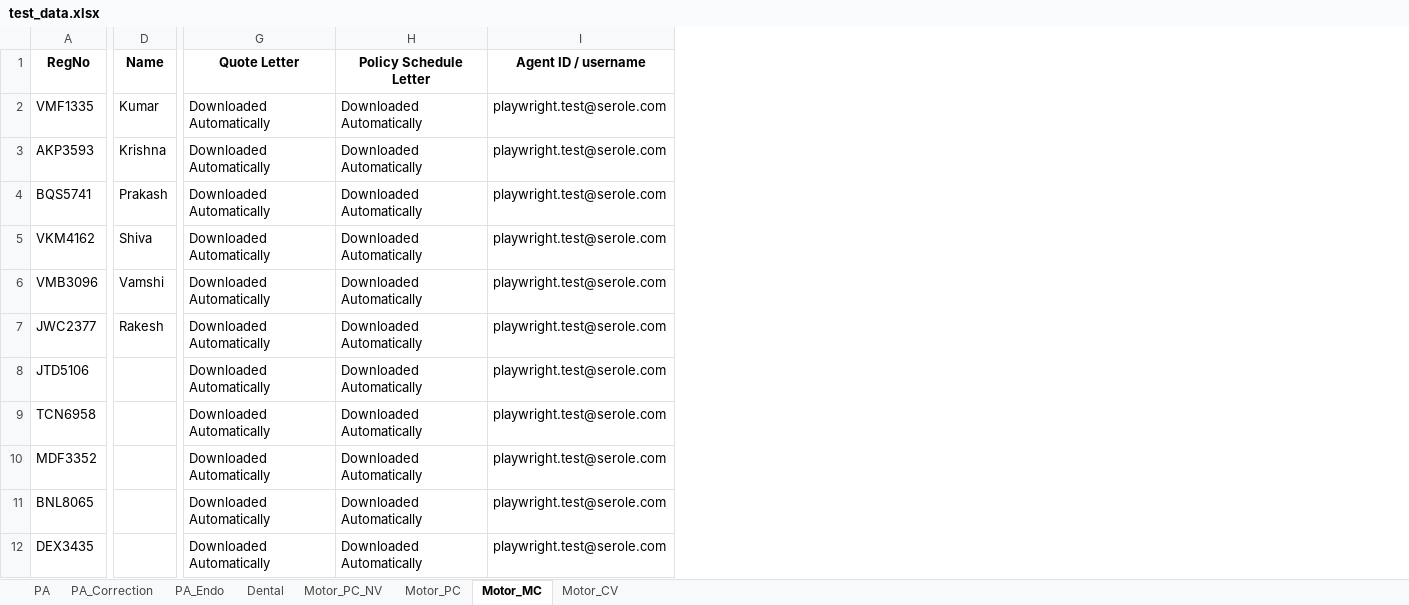
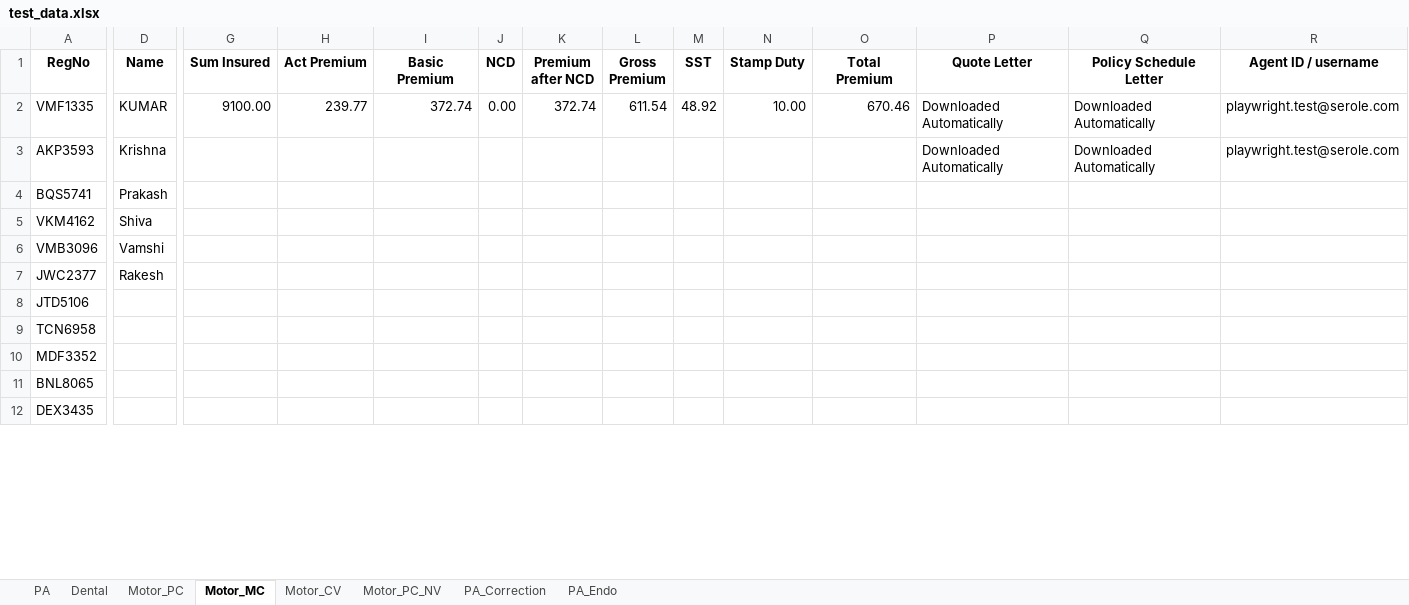
Before and after one commit to vamshikrishna5896/TIPS_Automation, an Excel workbook: testdata_excel/test_data.xlsx, sheet Motor_MC, drawn as a sheet; only a part is shown, gaps mark what is left out; values as stored, in another font and other column widths than the file's, no borders; addresses are those after the commit; the diff covers the shown part only; the diff names each change by its address in the sheet, - before the commit and + after, or states it on an @@ line.

```diff
--- a/testdata_excel/test_data.xlsx (sheet Motor_MC)
+++ b/testdata_excel/test_data.xlsx (sheet Motor_MC)
@@ sheet tab order changed: PA | Dental | Motor_PC | Motor_MC | Motor_CV | Motor_PC_NV | PA_Correction | PA_Endo @@
+column G (Sum Insured), row 2: 9100.00
+column H (Act Premium), row 2: 239.77
+column I (Basic Premium), row 2: 372.74
+column J (NCD), row 2: 0.00
+column K (Premium after NCD), row 2: 372.74
+column L (Gross Premium), row 2: 611.54
+column M (SST), row 2: 48.92
+column N (Stamp Duty), row 2: 10.00
+column O (Total Premium), row 2: 670.46
-D2 (Name): Kumar
+D2 (Name): KUMAR
-P4:P12 (Quote Letter): Downloaded Automatically
+P4:P12 (Quote Letter): (empty)
-Q4:Q12 (Policy Schedule Letter): Downloaded Automatically
+Q4:Q12 (Policy Schedule Letter): (empty)
-R4:R12 (Agent ID / username): playwright.test@serole.com
+R4:R12 (Agent ID / username): (empty)
```
Also changed, not shown: 33 edited cells elsewhere in this sheet, sheet Motor_PC, sheet PA, sheet Motor_CV, sheet Dental, 21 other files.
